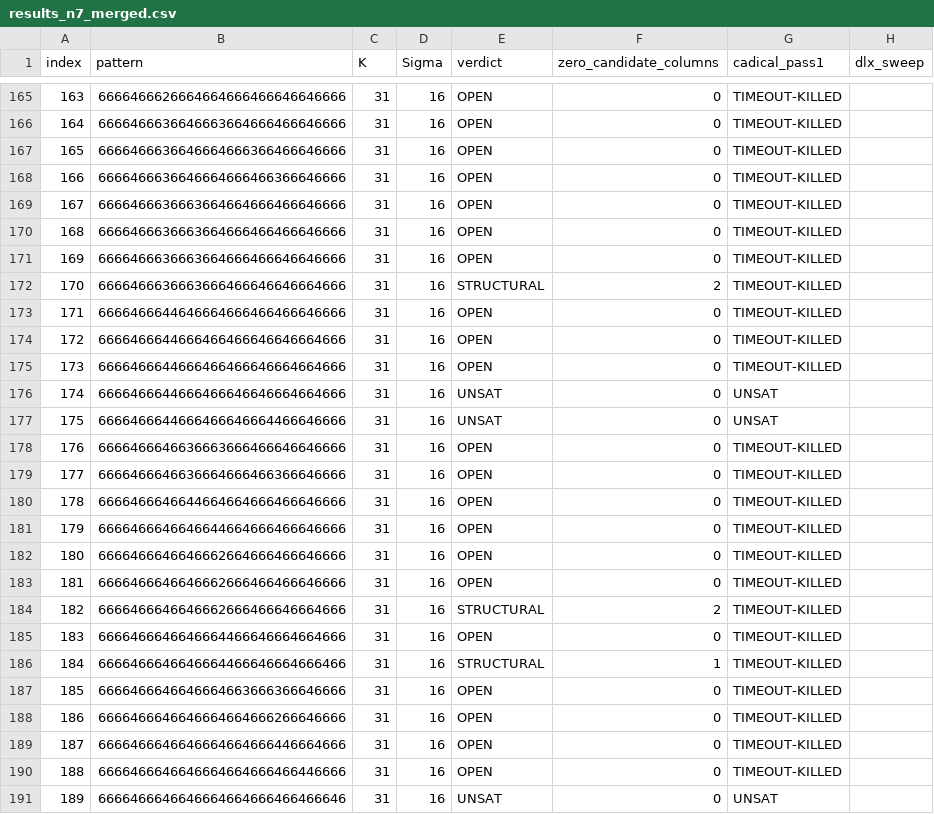
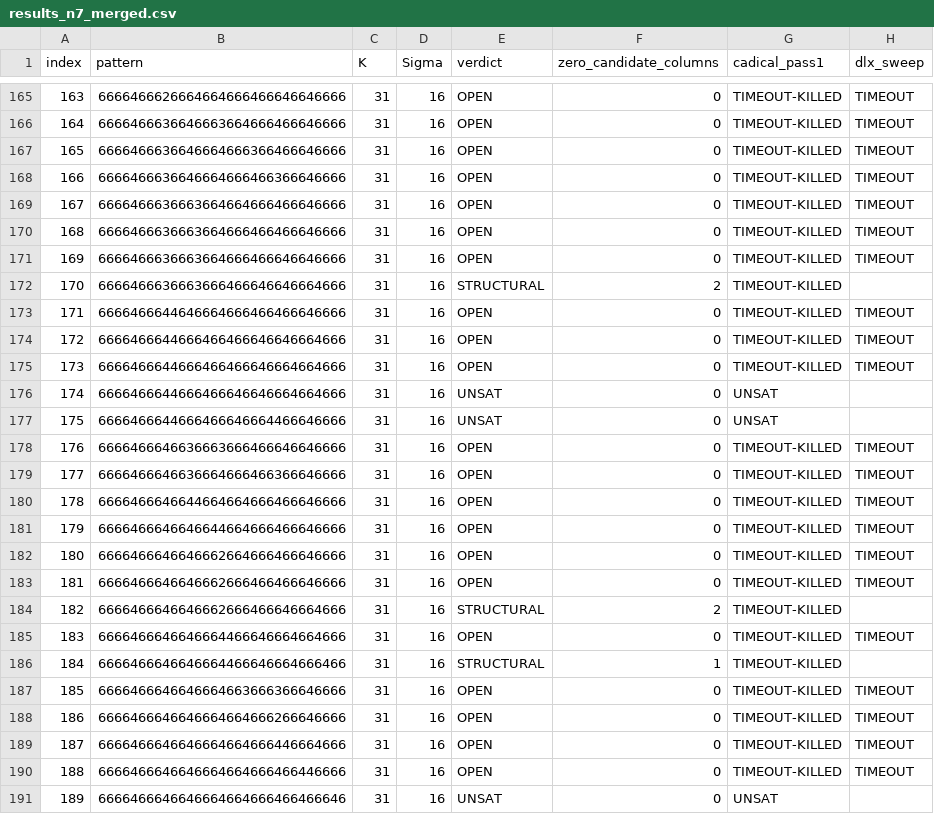
Before and after one commit to abalint/superPermutationResearch, a CSV file: analysis/cover7/results_n7_merged.csv, drawn as a sheet; only a part is shown, gaps mark what is left out; the diff covers the shown part only.

```diff
--- a/analysis/cover7/results_n7_merged.csv
+++ b/analysis/cover7/results_n7_merged.csv
@@ -165,27 +165,27 @@ index,pattern,K,Sigma,verdict,zero_candidate_columns,cadical_pass1,dlx_sweep
-163,6666466626664664666466646646666,31,16,OPEN,0,TIMEOUT-KILLED,
-164,6666466636646663664666466646666,31,16,OPEN,0,TIMEOUT-KILLED,
-165,6666466636646664666366466646666,31,16,OPEN,0,TIMEOUT-KILLED,
-166,6666466636646664666466366646666,31,16,OPEN,0,TIMEOUT-KILLED,
-167,6666466636663664664666466646666,31,16,OPEN,0,TIMEOUT-KILLED,
-168,6666466636663664666466466646666,31,16,OPEN,0,TIMEOUT-KILLED,
-169,6666466636663664666466646646666,31,16,OPEN,0,TIMEOUT-KILLED,
+163,6666466626664664666466646646666,31,16,OPEN,0,TIMEOUT-KILLED,TIMEOUT
+164,6666466636646663664666466646666,31,16,OPEN,0,TIMEOUT-KILLED,TIMEOUT
+165,6666466636646664666366466646666,31,16,OPEN,0,TIMEOUT-KILLED,TIMEOUT
+166,6666466636646664666466366646666,31,16,OPEN,0,TIMEOUT-KILLED,TIMEOUT
+167,6666466636663664664666466646666,31,16,OPEN,0,TIMEOUT-KILLED,TIMEOUT
+168,6666466636663664666466466646666,31,16,OPEN,0,TIMEOUT-KILLED,TIMEOUT
+169,6666466636663664666466646646666,31,16,OPEN,0,TIMEOUT-KILLED,TIMEOUT
 170,6666466636663666466646646664666,31,16,STRUCTURAL,2,TIMEOUT-KILLED,
-171,6666466644646664666466466646666,31,16,OPEN,0,TIMEOUT-KILLED,
-172,6666466644666466466646646664666,31,16,OPEN,0,TIMEOUT-KILLED,
-173,6666466644666466466646664664666,31,16,OPEN,0,TIMEOUT-KILLED,
+171,6666466644646664666466466646666,31,16,OPEN,0,TIMEOUT-KILLED,TIMEOUT
+172,6666466644666466466646646664666,31,16,OPEN,0,TIMEOUT-KILLED,TIMEOUT
+173,6666466644666466466646664664666,31,16,OPEN,0,TIMEOUT-KILLED,TIMEOUT
 174,6666466644666466646646664664666,31,16,UNSAT,0,UNSAT,
 175,6666466644666466646664466646666,31,16,UNSAT,0,UNSAT,
-176,6666466646636663666466646646666,31,16,OPEN,0,TIMEOUT-KILLED,
-177,6666466646636664666466366646666,31,16,OPEN,0,TIMEOUT-KILLED,
-178,6666466646644664664666466646666,31,16,OPEN,0,TIMEOUT-KILLED,
-179,6666466646646644664666466646666,31,16,OPEN,0,TIMEOUT-KILLED,
-180,6666466646646662664666466646666,31,16,OPEN,0,TIMEOUT-KILLED,
-181,6666466646646662666466466646666,31,16,OPEN,0,TIMEOUT-KILLED,
+176,6666466646636663666466646646666,31,16,OPEN,0,TIMEOUT-KILLED,TIMEOUT
+177,6666466646636664666466366646666,31,16,OPEN,0,TIMEOUT-KILLED,TIMEOUT
+178,6666466646644664664666466646666,31,16,OPEN,0,TIMEOUT-KILLED,TIMEOUT
+179,6666466646646644664666466646666,31,16,OPEN,0,TIMEOUT-KILLED,TIMEOUT
+180,6666466646646662664666466646666,31,16,OPEN,0,TIMEOUT-KILLED,TIMEOUT
+181,6666466646646662666466466646666,31,16,OPEN,0,TIMEOUT-KILLED,TIMEOUT
 182,6666466646646662666466646664666,31,16,STRUCTURAL,2,TIMEOUT-KILLED,
-183,6666466646646664466646664664666,31,16,OPEN,0,TIMEOUT-KILLED,
+183,6666466646646664466646664664666,31,16,OPEN,0,TIMEOUT-KILLED,TIMEOUT
 184,6666466646646664466646664666466,31,16,STRUCTURAL,1,TIMEOUT-KILLED,
-185,6666466646646664663666366646666,31,16,OPEN,0,TIMEOUT-KILLED,
-186,6666466646646664664666266646666,31,16,OPEN,0,TIMEOUT-KILLED,
-187,6666466646646664664666446664666,31,16,OPEN,0,TIMEOUT-KILLED,
-188,6666466646646664664666466446666,31,16,OPEN,0,TIMEOUT-KILLED,
+185,6666466646646664663666366646666,31,16,OPEN,0,TIMEOUT-KILLED,TIMEOUT
+186,6666466646646664664666266646666,31,16,OPEN,0,TIMEOUT-KILLED,TIMEOUT
+187,6666466646646664664666446664666,31,16,OPEN,0,TIMEOUT-KILLED,TIMEOUT
+188,6666466646646664664666466446666,31,16,OPEN,0,TIMEOUT-KILLED,TIMEOUT
 189,6666466646646664664666466466646,31,16,UNSAT,0,UNSAT,
```
Also changed, not shown: 84 edited cells elsewhere in this file, 3 other files.
